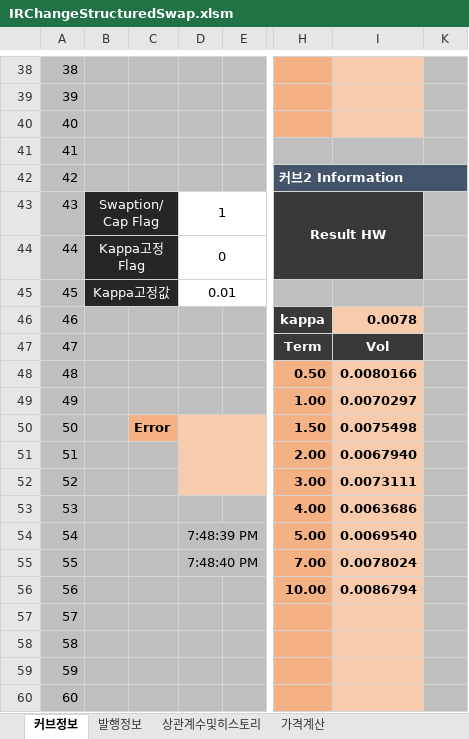
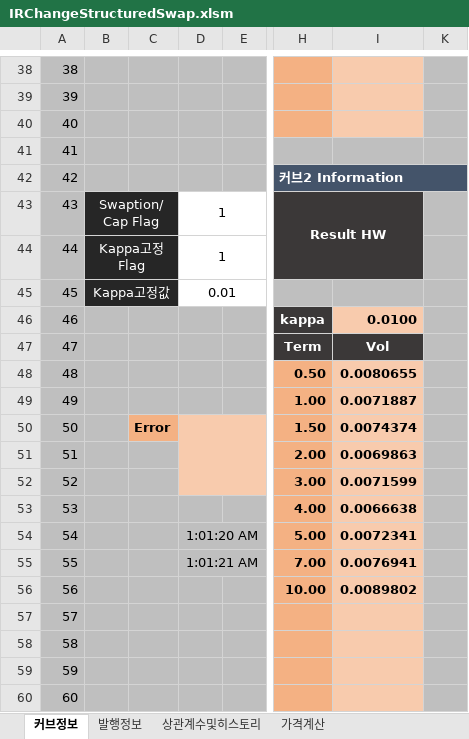
Before and after one commit to FinancialEngineerLab/QuantCpp, an Excel workbook: IRChangeStructuredSwap/IRChangeStructuredSwap.xlsm, sheet 커브정보, drawn as a sheet; only a part is shown, gaps mark what is left out; values as stored, in another font and other column widths than the file's, no borders; charts and pictures not drawn; the diff covers the shown part only; the diff names each change by its address in the sheet, - before the commit and + after, or states it on an @@ line.

```diff
--- a/IRChangeStructuredSwap/IRChangeStructuredSwap.xlsm (sheet 커브정보)
+++ b/IRChangeStructuredSwap/IRChangeStructuredSwap.xlsm (sheet 커브정보)
-D44: 0
+D44: 1
-I46: 0.0078
+I46: 0.0100
-I48: 0.0080166
+I48: 0.0080655
-I49: 0.0070297
+I49: 0.0071887
-I50: 0.0075498
+I50: 0.0074374
-I51: 0.0067940
+I51: 0.0069863
-I52: 0.0073111
+I52: 0.0071599
-I53: 0.0063686
+I53: 0.0066638
-D54: 7:48:39 PM
+D54: 1:01:20 AM
-I54: 0.0069540
+I54: 0.0072341
-D55: 7:48:40 PM
+D55: 1:01:21 AM
-I55: 0.0078024
+I55: 0.0076941
-I56: 0.0086794
+I56: 0.0089802
```
Also changed, not shown: 13 edited cells elsewhere in this sheet, sheet 가격계산, charts or pictures, 평가엔진모음/IR/IRChangeStructuredSwap/IRChangeStructuredSwap.xlsm, 16 other files.
